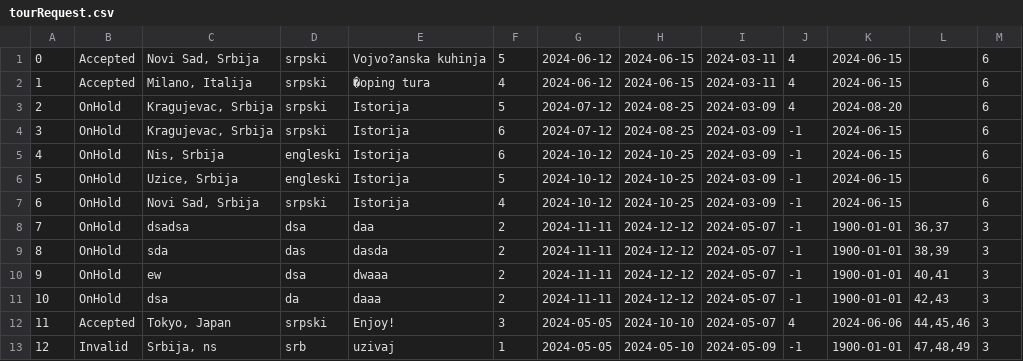
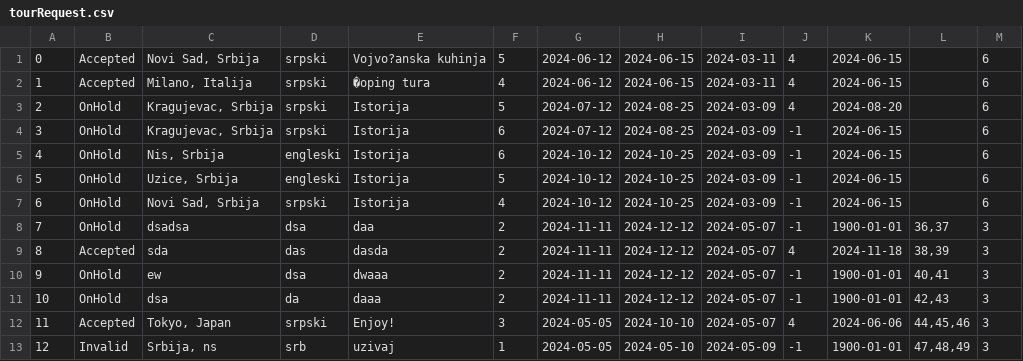
Before and after one commit to kzi-nastava/sims-ra-2024-group-2-team-d, a CSV file: Resources/Data/tourRequest.csv, drawn as a sheet.

```diff
--- a/Resources/Data/tourRequest.csv
+++ b/Resources/Data/tourRequest.csv
@@ -8,3 +8,3 @@
 7|OnHold|dsadsa|dsa|daa|2|2024-11-11|2024-12-12|2024-05-07|-1|1900-01-01|36,37|3
-8|OnHold|sda|das|dasda|2|2024-11-11|2024-12-12|2024-05-07|-1|1900-01-01|38,39|3
+8|Accepted|sda|das|dasda|2|2024-11-11|2024-12-12|2024-05-07|4|2024-11-18|38,39|3
 9|OnHold|ew|dsa|dwaaa|2|2024-11-11|2024-12-12|2024-05-07|-1|1900-01-01|40,41|3
```
Also changed, not shown: Resources/Data/touristNotifications.csv, 2 other files.
